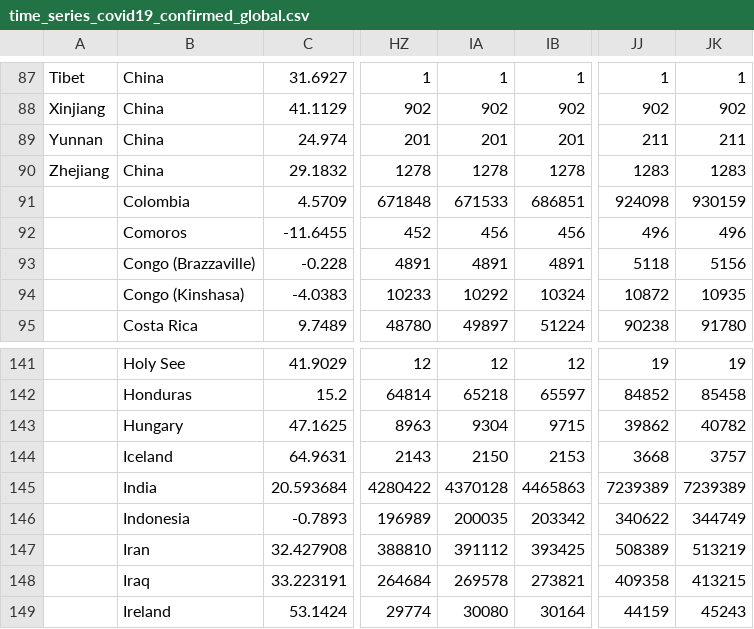
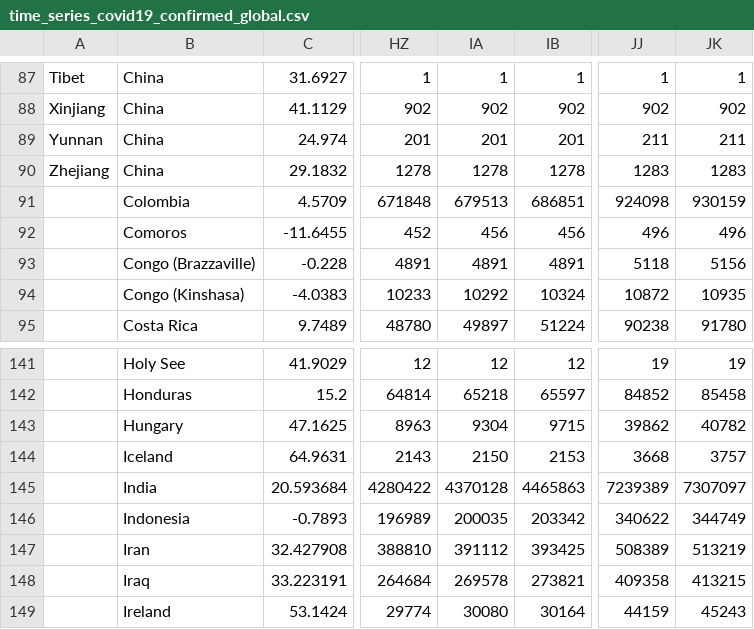
Before and after one commit to raffg/covid-19, a CSV file: data/raw/time_series_covid19_confirmed_global.csv, drawn as a sheet; only a part is shown, gaps mark what is left out; the diff names each change by its address in the sheet, - before the commit and + after, or states it on an @@ line.

Commit message:
data update

```diff
--- a/data/raw/time_series_covid19_confirmed_global.csv
+++ b/data/raw/time_series_covid19_confirmed_global.csv
-IA91: 671533
+IA91: 679513
-JK145: 7239389
+JK145: 7307097
```
Also changed, not shown: data/raw/time_series_covid19_deaths_global.csv, data/raw/time_series_covid19_recovered_global.csv, 1 other file.
